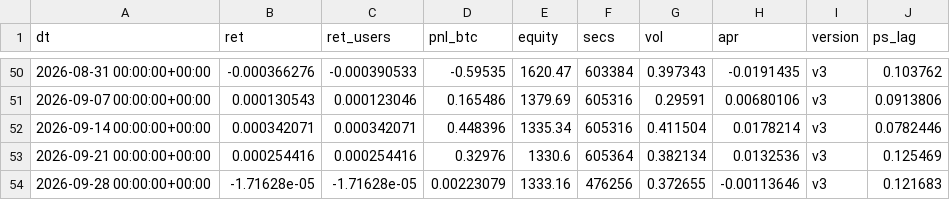
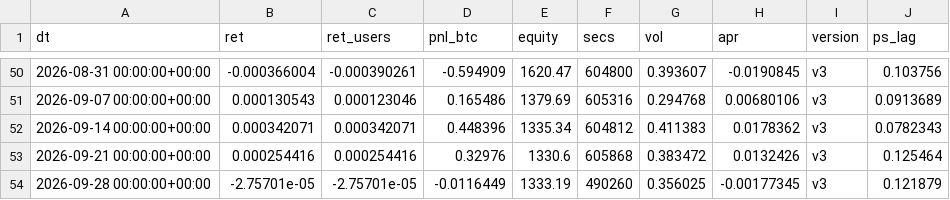
Before and after one commit to yield-basis/yb-research-scripts, a CSV file: btc-fundamental-pnl/data/weekly.csv, drawn as a sheet; only a part is shown, gaps mark what is left out; the diff covers the shown part only.

```diff
--- a/btc-fundamental-pnl/data/weekly.csv
+++ b/btc-fundamental-pnl/data/weekly.csv
@@ -50,5 +50,5 @@ dt,ret,ret_users,pnl_btc,equity,secs,vol,apr,version,ps_lag
-2026-08-31 00:00:00+00:00,-0.000366276,-0.000390533,-0.59535,1620.47,603384,0.397343,-0.0191435,v3,0.103762
-2026-09-07 00:00:00+00:00,0.000130543,0.000123046,0.165486,1379.69,605316,0.29591,0.00680106,v3,0.0913806
-2026-09-14 00:00:00+00:00,0.000342071,0.000342071,0.448396,1335.34,605316,0.411504,0.0178214,v3,0.0782446
-2026-09-21 00:00:00+00:00,0.000254416,0.000254416,0.32976,1330.6,605364,0.382134,0.0132536,v3,0.125469
-2026-09-28 00:00:00+00:00,-1.71628e-05,-1.71628e-05,0.00223079,1333.16,476256,0.372655,-0.00113646,v3,0.121683
+2026-08-31 00:00:00+00:00,-0.000366004,-0.000390261,-0.594909,1620.47,604800,0.393607,-0.0190845,v3,0.103756
+2026-09-07 00:00:00+00:00,0.000130543,0.000123046,0.165486,1379.69,605316,0.294768,0.00680106,v3,0.0913689
+2026-09-14 00:00:00+00:00,0.000342071,0.000342071,0.448396,1335.34,604812,0.411383,0.0178362,v3,0.0782343
+2026-09-21 00:00:00+00:00,0.000254416,0.000254416,0.32976,1330.6,605868,0.383472,0.0132426,v3,0.125464
+2026-09-28 00:00:00+00:00,-2.75701e-05,-2.75701e-05,-0.0116449,1333.19,490260,0.356025,-0.00177345,v3,0.121879
```
Also changed, not shown: 62 edited cells elsewhere in this file, btc-fundamental-pnl/data/monthly.csv, 28 other files.
